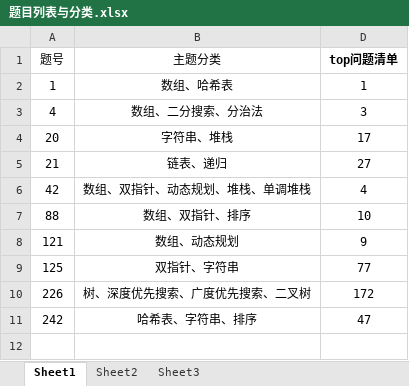
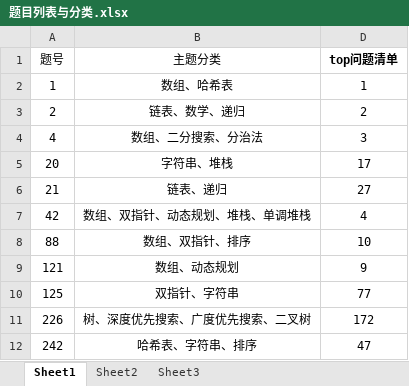
Before and after one commit to AlanFreySpace/algorithm_contest, an Excel workbook: leetcode/google/题目列表与分类.xlsx, sheet Sheet1, drawn as a sheet; values as stored, in another font and other column widths than the file's, no borders; the diff names each change by its address in the sheet, - before the commit and + after, or states it on an @@ line.

```diff
--- a/leetcode/google/题目列表与分类.xlsx (sheet Sheet1)
+++ b/leetcode/google/题目列表与分类.xlsx (sheet Sheet1)
+row 3: 2 | 链表、数学、递归 | 2
```
Also changed, not shown: 3 other files.
